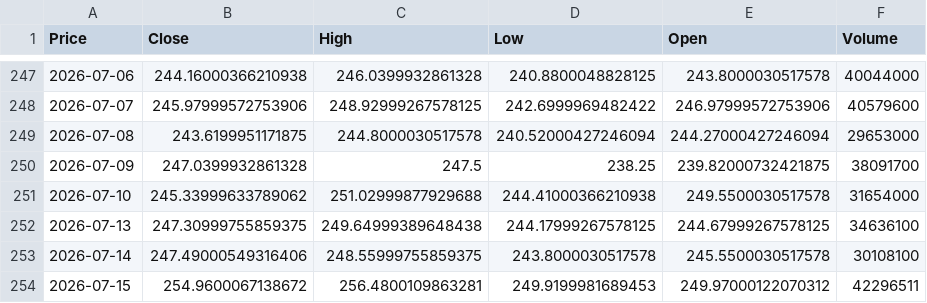
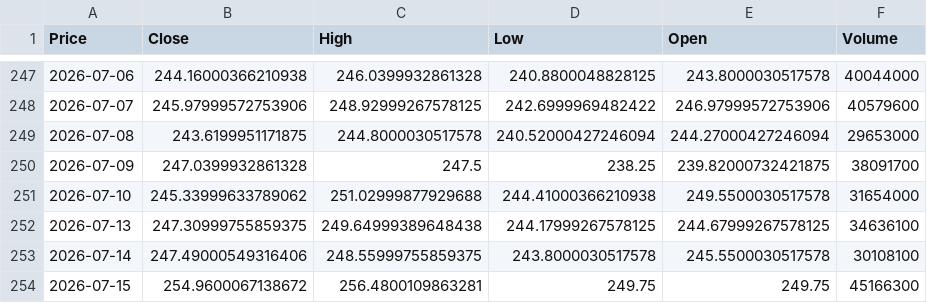
Before and after one commit to ElevateInc/ApexAlpha, a CSV file: database/AMZN.csv, drawn as a sheet; only a part is shown, gaps mark what is left out; the diff names each change by its address in the sheet, - before the commit and + after, or states it on an @@ line.

```diff
--- a/database/AMZN.csv
+++ b/database/AMZN.csv
-D254 (Low): 249.9199981689453
+D254 (Low): 249.75
-E254 (Open): 249.97000122070312
+E254 (Open): 249.75
-F254 (Volume): 42296511
+F254 (Volume): 45166300
```
Also changed, not shown: database/AAPL.csv, database/GOOGL.csv, 4 other files.
